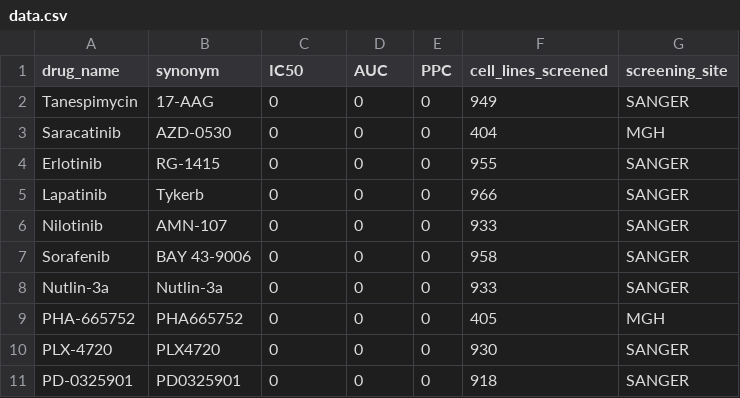
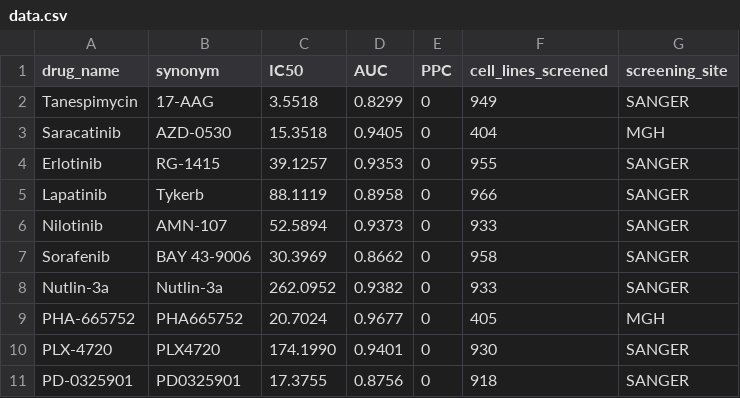
Before and after one commit to randomCOSMOS/Anti-Cancer-Drug-Efficacy-Predicition, a CSV file: data.csv, drawn as a sheet.

Commit message:
added all values in data.csv

```diff
--- a/data.csv
+++ b/data.csv
@@ -1,11 +1,11 @@
 drug_name,synonym,IC50,AUC,PPC,cell_lines_screened,screening_site
-Tanespimycin,17-AAG,0,0,0,949,SANGER
-Saracatinib,AZD-0530,0,0,0,404,MGH
-Erlotinib,RG-1415,0,0,0,955,SANGER
-Lapatinib,Tykerb,0,0,0,966,SANGER
-Nilotinib,AMN-107,0,0,0,933,SANGER
-Sorafenib,BAY 43-9006,0,0,0,958,SANGER
-Nutlin-3a,Nutlin-3a,0,0,0,933,SANGER
-PHA-665752,PHA665752,0,0,0,405,MGH
-PLX-4720,PLX4720,0,0,0,930,SANGER
-PD-0325901,PD0325901,0,0,0,918,SANGER
+Tanespimycin,17-AAG,3.5518,0.8299,0,949,SANGER
+Saracatinib,AZD-0530,15.3518,0.9405,0,404,MGH
+Erlotinib,RG-1415,39.1257,0.9353,0,955,SANGER
+Lapatinib,Tykerb,88.1119,0.8958,0,966,SANGER
+Nilotinib,AMN-107,52.5894,0.9373,0,933,SANGER
+Sorafenib,BAY 43-9006,30.3969,0.8662,0,958,SANGER
+Nutlin-3a,Nutlin-3a,262.0952,0.9382,0,933,SANGER
+PHA-665752,PHA665752,20.7024,0.9677,0,405,MGH
+PLX-4720,PLX4720,174.1990,0.9401,0,930,SANGER
+PD-0325901,PD0325901,17.3755,0.8756,0,918,SANGER
```
Also changed, not shown: 2 other files.
